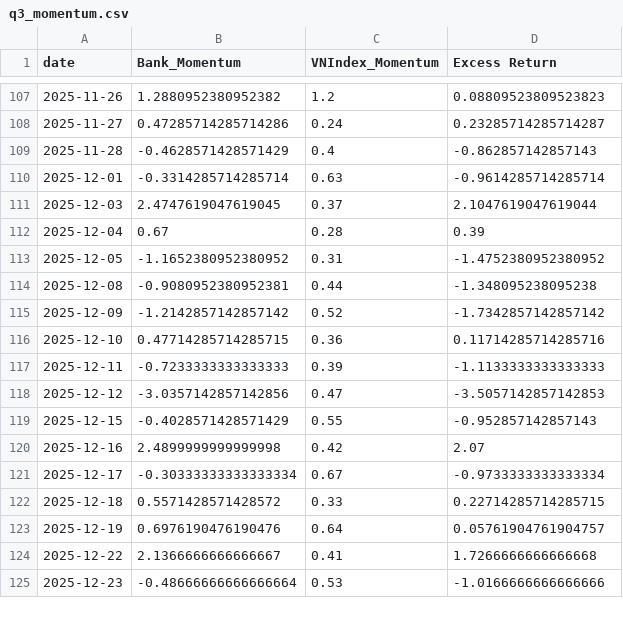
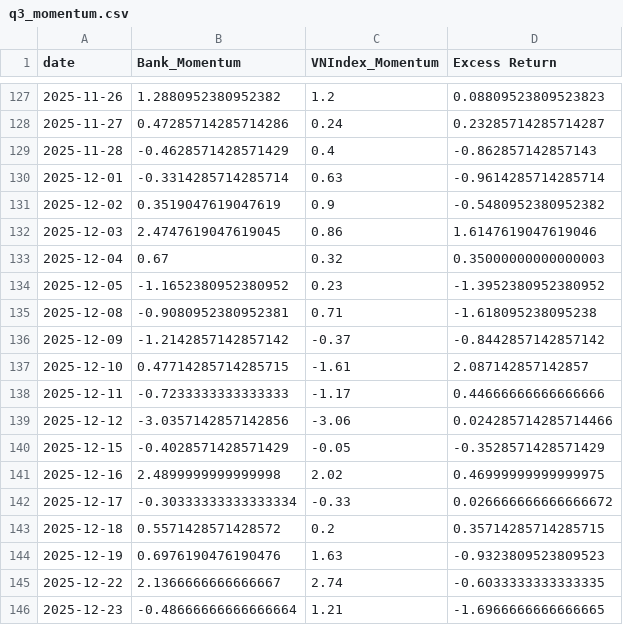
Before and after one commit to lnphong57/vn-stock-market, a CSV file: notebooks/q3_momentum.csv, drawn as a sheet; only a part is shown, gaps mark what is left out; the diff covers the shown part only.

```diff
--- a/notebooks/q3_momentum.csv
+++ b/notebooks/q3_momentum.csv
@@ -110,16 +130,17 @@ date,Bank_Momentum,VNIndex_Momentum,Excess Return
 2025-12-01,-0.3314285714285714,0.63,-0.9614285714285714
-2025-12-03,2.4747619047619045,0.37,2.1047619047619044
-2025-12-04,0.67,0.28,0.39
-2025-12-05,-1.1652380952380952,0.31,-1.4752380952380952
-2025-12-08,-0.9080952380952381,0.44,-1.348095238095238
-2025-12-09,-1.2142857142857142,0.52,-1.7342857142857142
-2025-12-10,0.47714285714285715,0.36,0.11714285714285716
-2025-12-11,-0.7233333333333333,0.39,-1.1133333333333333
-2025-12-12,-3.0357142857142856,0.47,-3.5057142857142853
-2025-12-15,-0.4028571428571429,0.55,-0.952857142857143
-2025-12-16,2.4899999999999998,0.42,2.07
-2025-12-17,-0.30333333333333334,0.67,-0.9733333333333334
-2025-12-18,0.5571428571428572,0.33,0.22714285714285715
-2025-12-19,0.6976190476190476,0.64,0.05761904761904757
-2025-12-22,2.1366666666666667,0.41,1.7266666666666668
-2025-12-23,-0.48666666666666664,0.53,-1.0166666666666666
+2025-12-02,0.3519047619047619,0.9,-0.5480952380952382
+2025-12-03,2.4747619047619045,0.86,1.6147619047619046
+2025-12-04,0.67,0.32,0.35000000000000003
+2025-12-05,-1.1652380952380952,0.23,-1.3952380952380952
+2025-12-08,-0.9080952380952381,0.71,-1.618095238095238
+2025-12-09,-1.2142857142857142,-0.37,-0.8442857142857142
+2025-12-10,0.47714285714285715,-1.61,2.087142857142857
+2025-12-11,-0.7233333333333333,-1.17,0.44666666666666666
+2025-12-12,-3.0357142857142856,-3.06,0.024285714285714466
+2025-12-15,-0.4028571428571429,-0.05,-0.3528571428571429
+2025-12-16,2.4899999999999998,2.02,0.46999999999999975
+2025-12-17,-0.30333333333333334,-0.33,0.026666666666666672
+2025-12-18,0.5571428571428572,0.2,0.35714285714285715
+2025-12-19,0.6976190476190476,1.63,-0.9323809523809523
+2025-12-22,2.1366666666666667,2.74,-0.6033333333333335
+2025-12-23,-0.48666666666666664,1.21,-1.6966666666666665
```
Also changed, not shown: 20 added rows and 6 edited cells elsewhere in this file, notebooks/q1_growth.csv, notebooks/q2_result.csv, 7 other files.
